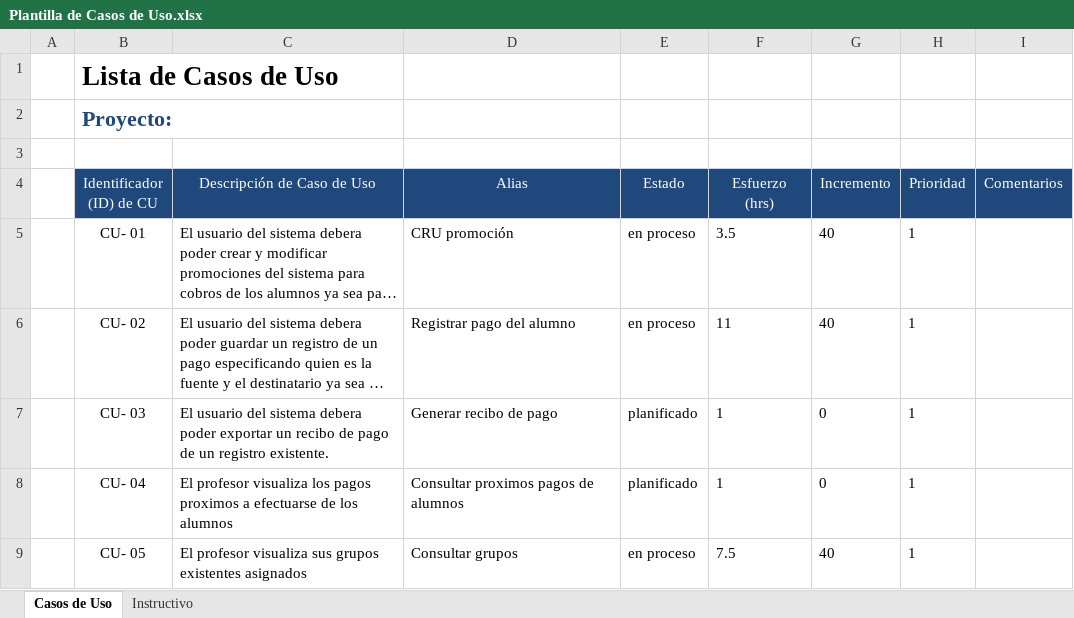
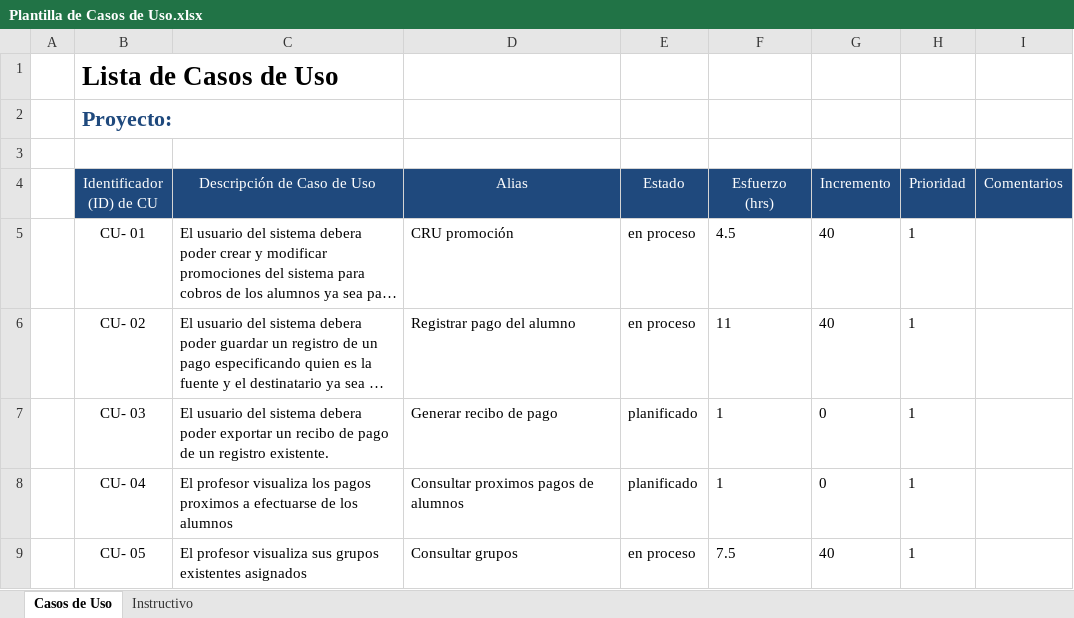
Before and after one commit to Senzho/DesarrolloSoftwareISO, an Excel workbook: Plantillas/Plantilla de Casos de Uso.xlsx, sheet Casos de Uso, drawn as a sheet; only a part is shown; long unchanged cells end in …; values as stored, in another font and other column widths than the file's, no borders; the diff names each change by its address in the sheet, - before the commit and + after, or states it on an @@ line.

```diff
--- a/Plantillas/Plantilla de Casos de Uso.xlsx (sheet Casos de Uso)
+++ b/Plantillas/Plantilla de Casos de Uso.xlsx (sheet Casos de Uso)
-F5 (Esfuerzo (hrs)): 3.5
+F5 (Esfuerzo (hrs)): 4.5
```
Also changed, not shown: Plantillas/Plantilla Lista de Tareas de la 4ta Iteración.xlsx, 15 other files.
